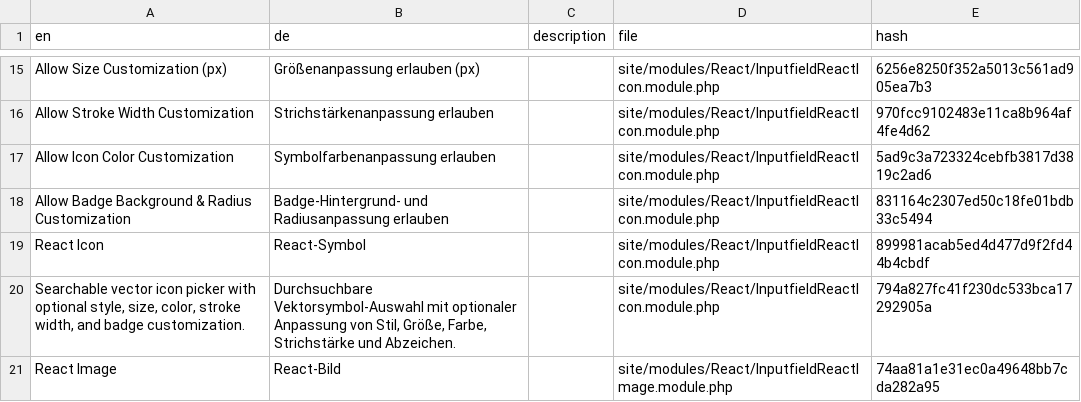
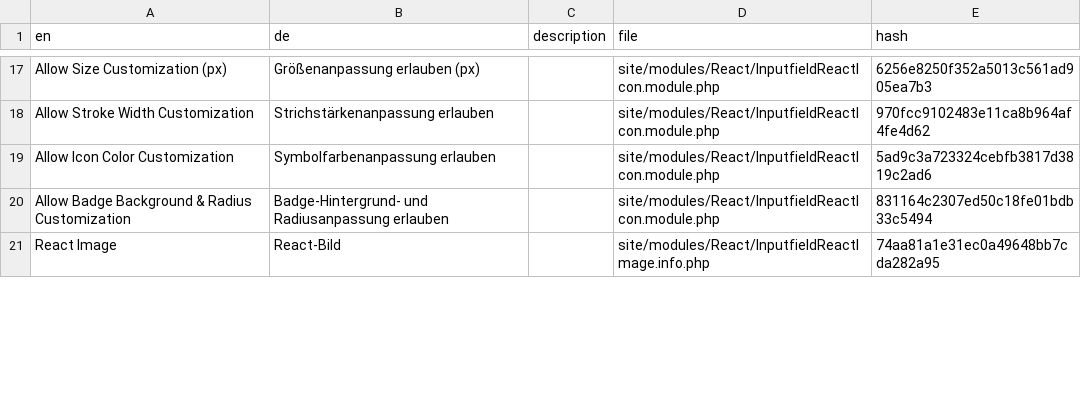
Before and after one commit to trk/React, a CSV file: languages/de.csv, drawn as a sheet; only a part is shown, gaps mark what is left out; the diff covers the shown part only.

Commit message:
chore(i18n): synchronize 6-locale CSV packs with .info.php metadata files

```diff
--- a/languages/de.csv
+++ b/languages/de.csv
@@ -18,4 +20,2 @@ en,de,description,file,hash
 "Allow Badge Background & Radius Customization","Badge-Hintergrund- und Radiusanpassung erlauben",,site/modules/React/InputfieldReactIcon.module.php,831164c2307ed50c18fe01bdb33c5494
-"React Icon",React-Symbol,,site/modules/React/InputfieldReactIcon.module.php,899981acab5ed4d477d9f2fd44b4cbdf
-"Searchable vector icon picker with optional style, size, color, stroke width, and badge customization.","Durchsuchbare Vektorsymbol-Auswahl mit optionaler Anpassung von Stil, Größe, Farbe, Strichstärke und Abzeichen.",,site/modules/React/InputfieldReactIcon.module.php,794a827fc41f230dc533bca17292905a
-"React Image",React-Bild,,site/modules/React/InputfieldReactImage.module.php,74aa81a1e31ec0a49648bb7cda282a95
+"React Image",React-Bild,,site/modules/React/InputfieldReactImage.info.php,74aa81a1e31ec0a49648bb7cda282a95
```
Also changed, not shown: 18 added rows, 16 removed rows and 7 edited cells elsewhere in this file, languages/en.csv, languages/es.csv, 3 other files.
